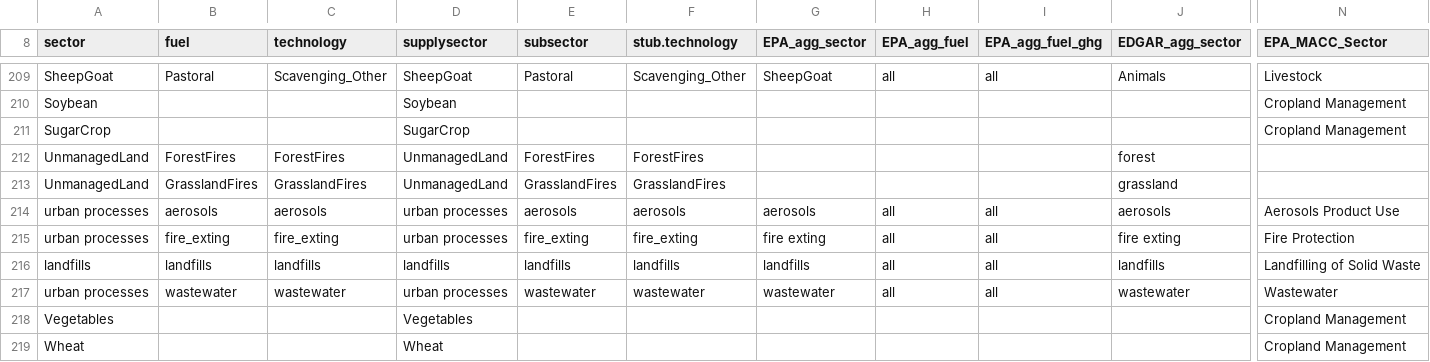
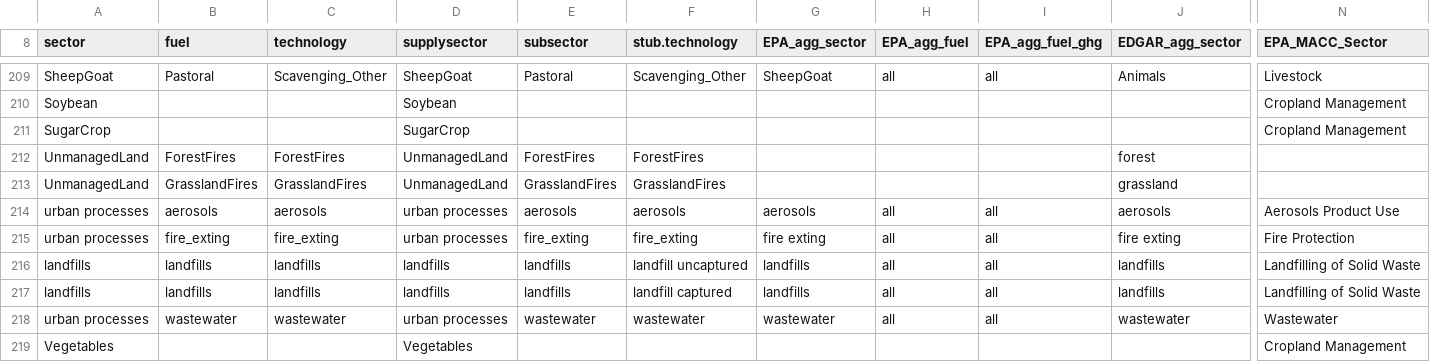
Before and after one commit to JGCRI/GCAM_jet_fuels_BETO, a CSV file: input/gcamdata/inst/extdata/emissions/mappings/GCAM_sector_tech.csv, drawn as a sheet; only a part is shown, gaps mark what is left out; the shorter side is filled out with more unchanged rows; addresses are those after the commit; rows hold the shown columns only; the diff names each change by its address in the sheet, - before the commit and + after, or states it on an @@ line.

```diff
--- a/input/gcamdata/inst/extdata/emissions/mappings/GCAM_sector_tech.csv
+++ b/input/gcamdata/inst/extdata/emissions/mappings/GCAM_sector_tech.csv
+row 216: landfills | landfills | landfills | landfills | landfills | landfill uncaptured | landfills | all | all | landfills | Landfilling of Solid Waste
-F217 (stub.technology): landfills
+F217 (stub.technology): landfill captured
```
Also changed, not shown: input/gcamdata/inst/extdata/emissions/mappings/GCAM_sector_tech_Revised.csv, input/gcamdata/inst/extdata/energy/A22.globaltech_cost.csv, 14 other files.
